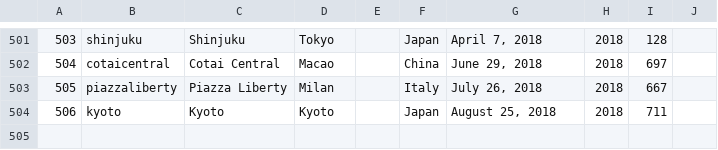
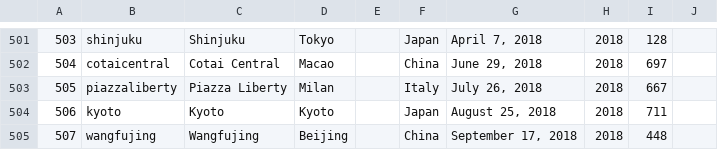
Before and after one commit to thomaspark/applestorefronts, a CSV file: stores.csv, drawn as a sheet; only a part is shown, gaps mark what is left out.

Commit message:
added wangfujing

```diff
--- a/stores.csv
+++ b/stores.csv
@@ -504 +504,2 @@
 506,kyoto,Kyoto,Kyoto,,Japan,"August 25, 2018",2018,711,
+507,wangfujing,Wangfujing,Beijing,,China,"September 17, 2018",2018,448,
```
